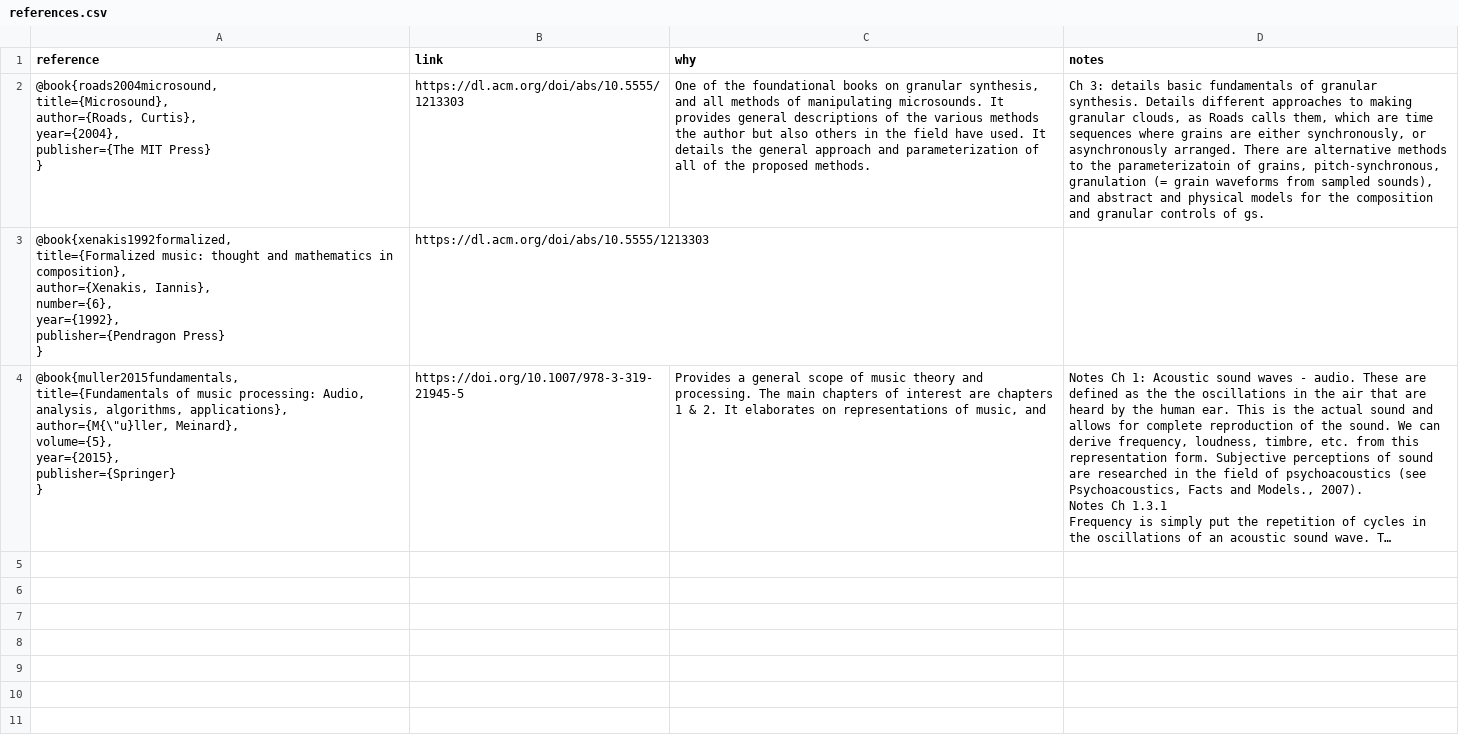
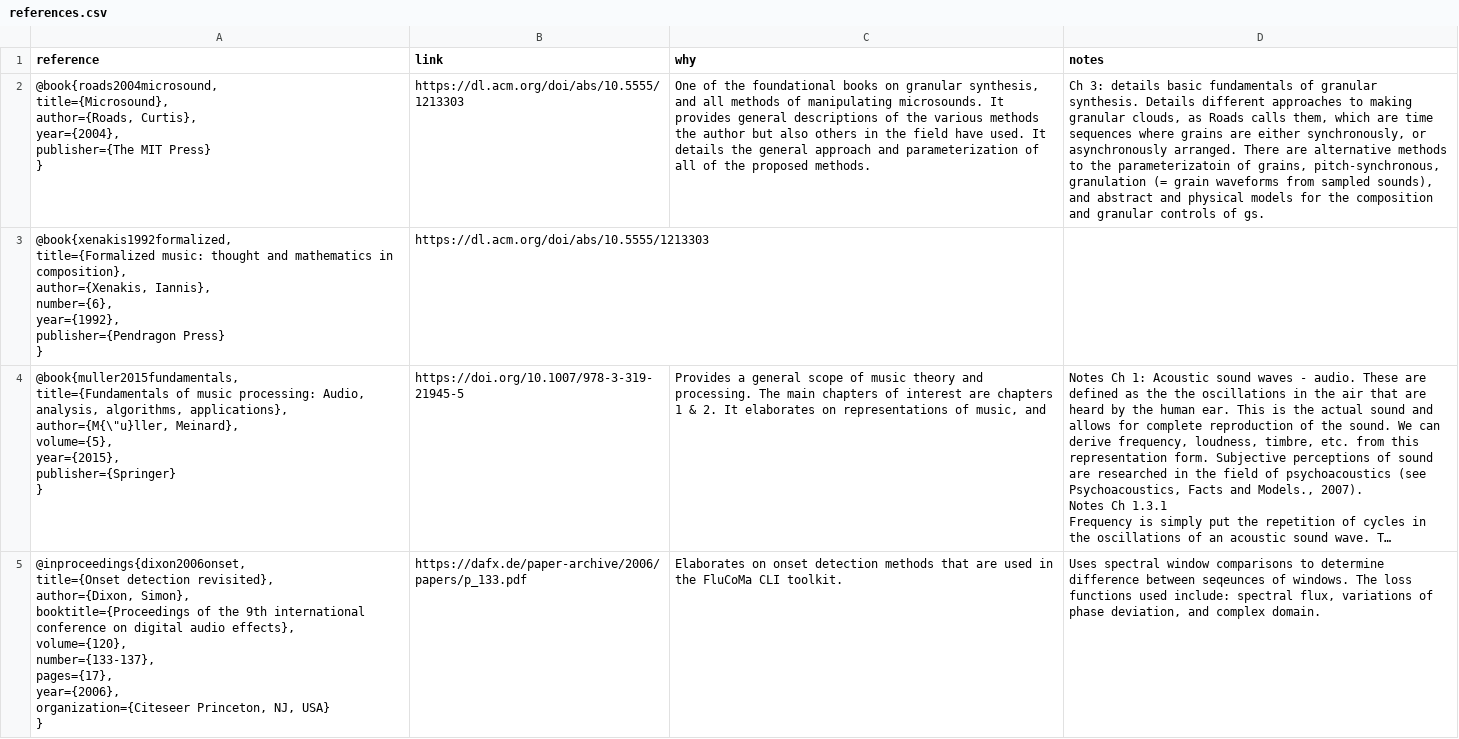
Before and after one commit to HippolyteLC/Foundmusic, a CSV file: docs/references.csv, drawn as a sheet; only a part is shown; long unchanged cells end in …; ↵ is a line break in a cell; the diff covers the shown part only; the diff names each change by its address in the sheet, - before the commit and + after, or states it on an @@ line.

Commit message:
added some bps in background section, added refs and notes

```diff
--- a/docs/references.csv
+++ b/docs/references.csv
+row 5: @inproceedings{dixon2006onset, ↵ title={Onset detection revisited}, ↵ author={Dixon, Simon}, ↵ booktitle={Proceedings of the 9th international conference on digital audio effects}, ↵ volume={120}, ↵ number={133-137}, ↵ pages={17}, ↵ year={2006}, ↵ organization={Citeseer Princeton, NJ, USA} ↵ } | https://dafx.de/paper-archive/2006/papers/p_133.pdf | Elaborates on onset detection methods that are used in the FluCoMa CLI toolkit. | Uses spectral window comparisons to determine difference between seqeunces of windows. The loss functions used include: spectral flux, variations of phase deviation, and complex domain.
```
Also changed, not shown: 2 added rows elsewhere in this file, 1 other file.
